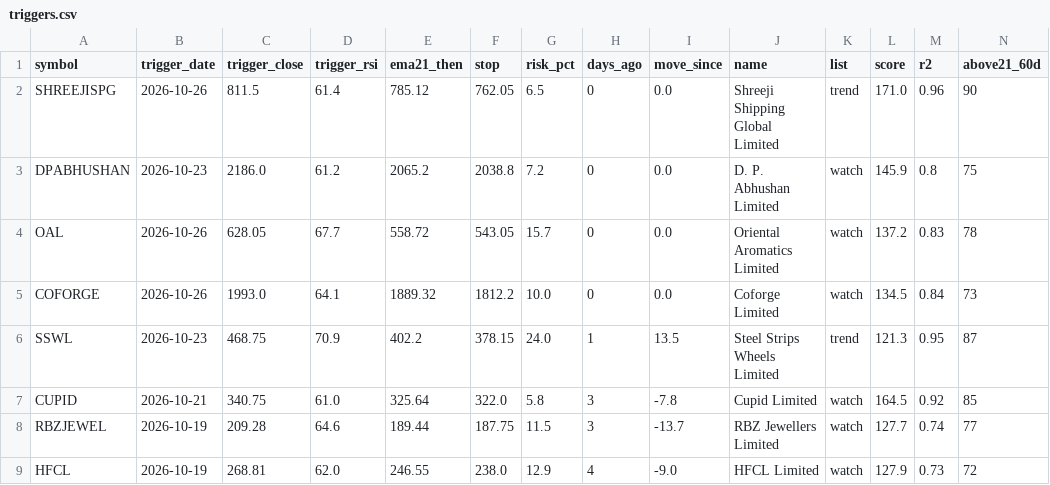
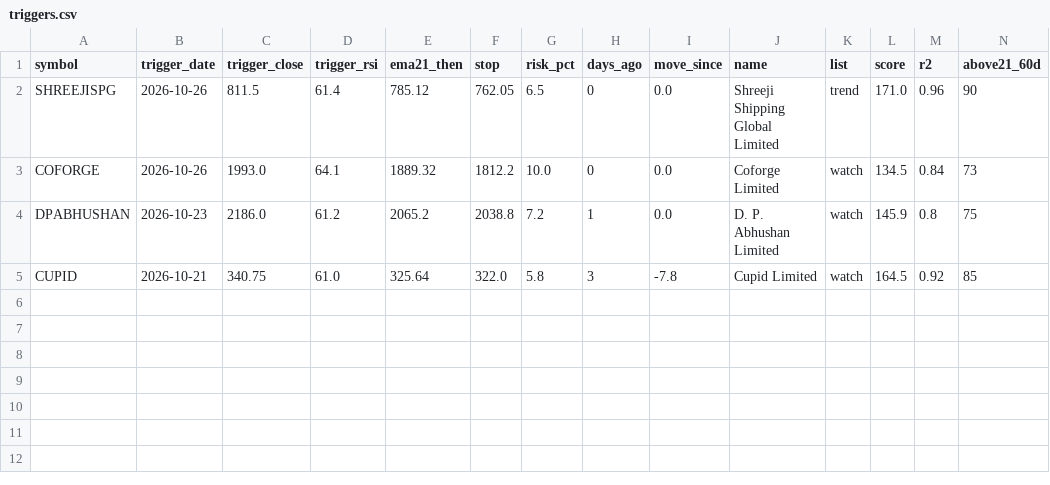
Before and after one commit to drsinghap81/blank-app, a CSV file: data/scan/triggers.csv, drawn as a sheet; only a part is shown; removed rows and columns are numbered as before the commit, all else as after; rows hold the shown columns only; the diff names each change by its address in the sheet, - before the commit and + after, or states it on an @@ line.

```diff
--- a/data/scan/triggers.csv
+++ b/data/scan/triggers.csv
-row 3: DPABHUSHAN | 2026-10-23 | 2186.0 | 61.2 | 2065.2 | 2038.8 | 7.2 | 0 | 0.0 | D. P. Abhushan Limited | watch | 145.9 | 0.8 | 75
-row 4: OAL | 2026-10-26 | 628.05 | 67.7 | 558.72 | 543.05 | 15.7 | 0 | 0.0 | Oriental Aromatics Limited | watch | 137.2 | 0.83 | 78
-row 6: SSWL | 2026-10-23 | 468.75 | 70.9 | 402.2 | 378.15 | 24.0 | 1 | 13.5 | Steel Strips Wheels Limited | trend | 121.3 | 0.95 | 87
+row 4: DPABHUSHAN | 2026-10-23 | 2186.0 | 61.2 | 2065.2 | 2038.8 | 7.2 | 1 | 0.0 | D. P. Abhushan Limited | watch | 145.9 | 0.8 | 75
-row 8: RBZJEWEL | 2026-10-19 | 209.28 | 64.6 | 189.44 | 187.75 | 11.5 | 3 | -13.7 | RBZ Jewellers Limited | watch | 127.7 | 0.74 | 77
-row 9: HFCL | 2026-10-19 | 268.81 | 62.0 | 246.55 | 238.0 | 12.9 | 4 | -9.0 | HFCL Limited | watch | 127.9 | 0.73 | 72
```
Also changed, not shown: 1 other file.
